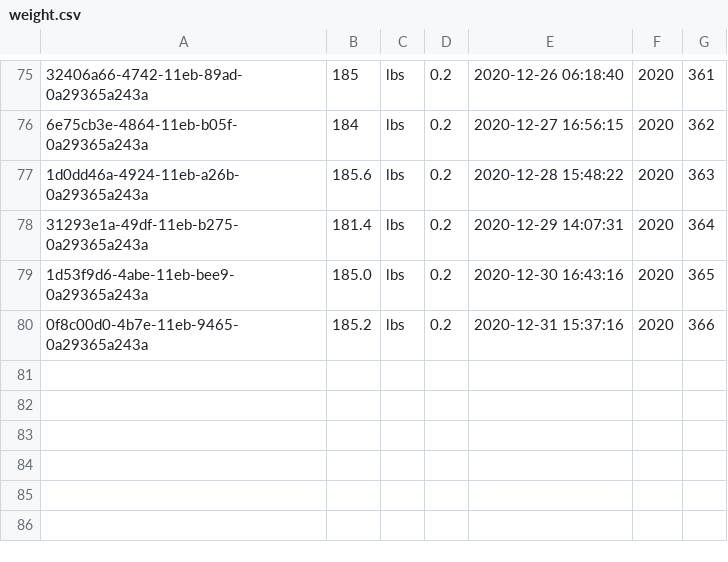
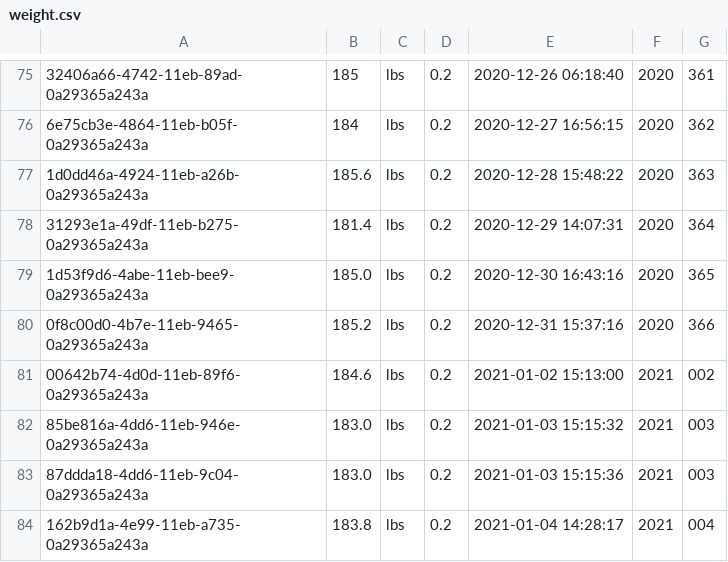
Before and after one commit to llee454/arf-utils, a CSV file: arf-backend/exports/weight.csv, drawn as a sheet; only a part is shown, gaps mark what is left out; the diff names each change by its address in the sheet, - before the commit and + after, or states it on an @@ line.

```diff
--- a/arf-backend/exports/weight.csv
+++ b/arf-backend/exports/weight.csv
+row 81: 00642b74-4d0d-11eb-89f6-0a29365a243a | 184.6 | lbs | 0.2 | 2021-01-02 15:13:00 | 2021 | 002
+row 82: 85be816a-4dd6-11eb-946e-0a29365a243a | 183.0 | lbs | 0.2 | 2021-01-03 15:15:32 | 2021 | 003
+row 83: 87ddda18-4dd6-11eb-9c04-0a29365a243a | 183.0 | lbs | 0.2 | 2021-01-03 15:15:36 | 2021 | 003
+row 84: 162b9d1a-4e99-11eb-a735-0a29365a243a | 183.8 | lbs | 0.2 | 2021-01-04 14:28:17 | 2021 | 004
```
Also changed, not shown: arf-backend/exports/meals.csv, 2 other files.
